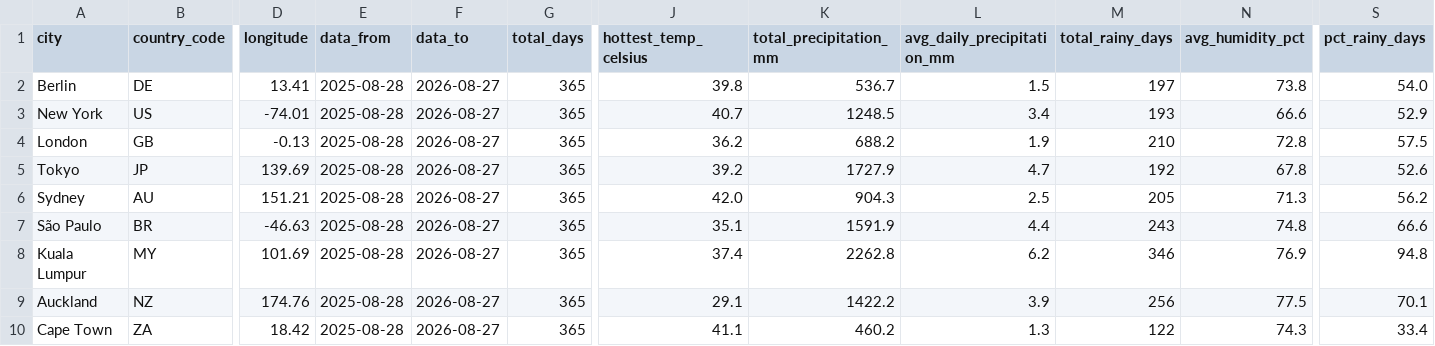
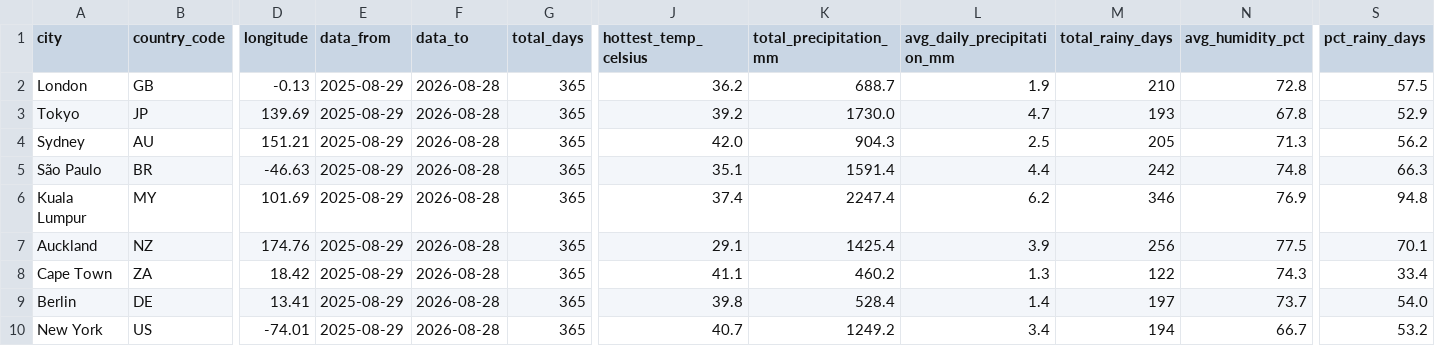
Before and after one commit to farahjaafar/analytics, a CSV file: weather-analytics-pipeline/evidence_dashboard/sources/weather/dim_cities.csv, drawn as a sheet; only a part is shown, gaps mark what is left out; removed rows and columns are numbered as before the commit, all else as after; rows hold the shown columns only; the diff names each change by its address in the sheet, - before the commit and + after, or states it on an @@ line.

```diff
--- a/weather-analytics-pipeline/evidence_dashboard/sources/weather/dim_cities.csv
+++ b/weather-analytics-pipeline/evidence_dashboard/sources/weather/dim_cities.csv
-row 2: Berlin | DE | 13.41 | 2025-08-28 | 2026-08-27 | 365 | 39.8 | 536.7 | 1.5 | 197 | 73.8 | 54.0
-row 3: New York | US | -74.01 | 2025-08-28 | 2026-08-27 | 365 | 40.7 | 1248.5 | 3.4 | 193 | 66.6 | 52.9
-E2:E8 (data_from): 2025-08-28
+E2:E8 (data_from): 2025-08-29
-F2:F8 (data_to): 2026-08-27
+F2:F8 (data_to): 2026-08-28
-K2 (total_precipitation_mm): 688.2
+K2 (total_precipitation_mm): 688.7
-K3 (total_precipitation_mm): 1727.9
+K3 (total_precipitation_mm): 1730.0
-M3 (total_rainy_days): 192
+M3 (total_rainy_days): 193
-S3 (pct_rainy_days): 52.6
+S3 (pct_rainy_days): 52.9
-K5 (total_precipitation_mm): 1591.9
+K5 (total_precipitation_mm): 1591.4
-M5 (total_rainy_days): 243
+M5 (total_rainy_days): 242
-S5 (pct_rainy_days): 66.6
+S5 (pct_rainy_days): 66.3
-K6 (total_precipitation_mm): 2262.8
+K6 (total_precipitation_mm): 2247.4
-K7 (total_precipitation_mm): 1422.2
+K7 (total_precipitation_mm): 1425.4
+row 9: Berlin | DE | 13.41 | 2025-08-29 | 2026-08-28 | 365 | 39.8 | 528.4 | 1.4 | 197 | 73.7 | 54.0
+row 10: New York | US | -74.01 | 2025-08-29 | 2026-08-28 | 365 | 40.7 | 1249.2 | 3.4 | 194 | 66.7 | 53.2
```
Also changed, not shown: weather-analytics-pipeline/evidence_dashboard/sources/weather/fct_daily_weather.csv.
